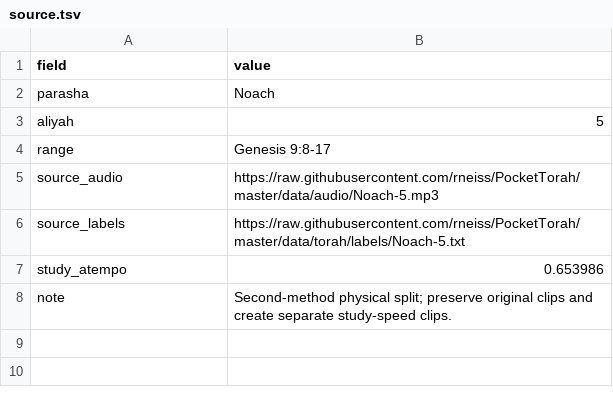
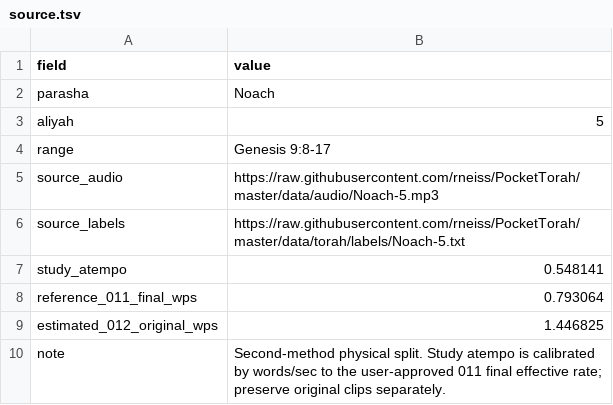
Before and after one commit to theologia165/torah-audio-temp, a TSV file: 012/source.tsv, drawn as a sheet.

Commit message:
Tune 012 study speed by words-per-second comparison

```diff
--- a/012/source.tsv
+++ b/012/source.tsv
@@ -6,3 +6,5 @@ source_audio	https://raw.githubusercontent.com/rneiss/PocketTorah/master/data/au
 source_labels	https://raw.githubusercontent.com/rneiss/PocketTorah/master/data/torah/labels/Noach-5.txt
-study_atempo	0.653986
-note	Second-method physical split; preserve original clips and create separate study-speed clips.
+study_atempo	0.548141
+reference_011_final_wps	0.793064
+estimated_012_original_wps	1.446825
+note	Second-method physical split. Study atempo is calibrated by words/sec to the user-approved 011 final effective rate; preserve original clips separately.
```
